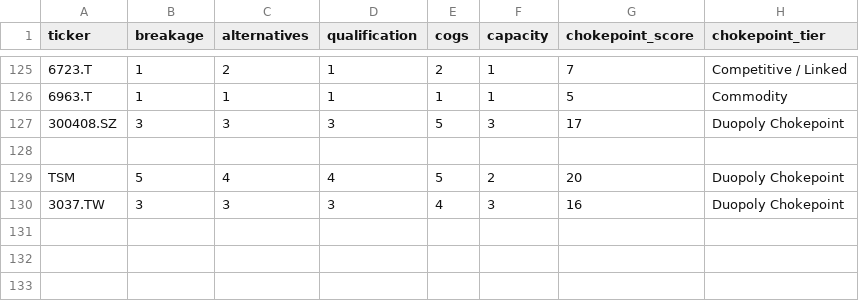
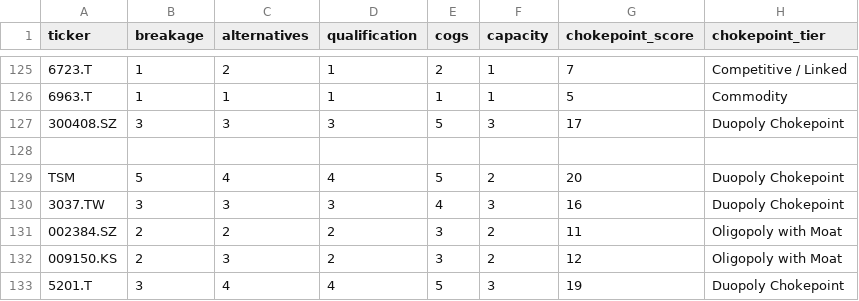
Before and after one commit to timlihk/Investing, a TSV file: ai-photonics/chokepoint_scores.tsv, drawn as a sheet; only a part is shown, gaps mark what is left out; the diff names each change by its address in the sheet, - before the commit and + after, or states it on an @@ line.

```diff
--- a/ai-photonics/chokepoint_scores.tsv
+++ b/ai-photonics/chokepoint_scores.tsv
+row 131: 002384.SZ | 2 | 2 | 2 | 3 | 2 | 11 | Oligopoly with Moat
+row 132: 009150.KS | 2 | 3 | 2 | 3 | 2 | 12 | Oligopoly with Moat
+row 133: 5201.T | 3 | 4 | 4 | 5 | 3 | 19 | Duopoly Chokepoint
```
Also changed, not shown: ai-photonics/results.tsv, 1 other file.
